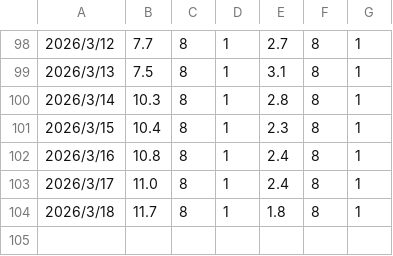
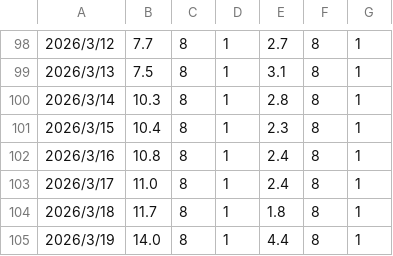
Before and after one commit to gojiroma/diary, a CSV file: data.csv, drawn as a sheet; only a part is shown, gaps mark what is left out; the diff names each change by its address in the sheet, - before the commit and + after, or states it on an @@ line.

```diff
--- a/data.csv
+++ b/data.csv
+row 105: 2026/3/19 | 14.0 | 8 | 1 | 4.4 | 8 | 1
```
Also changed, not shown: 1 other file.
